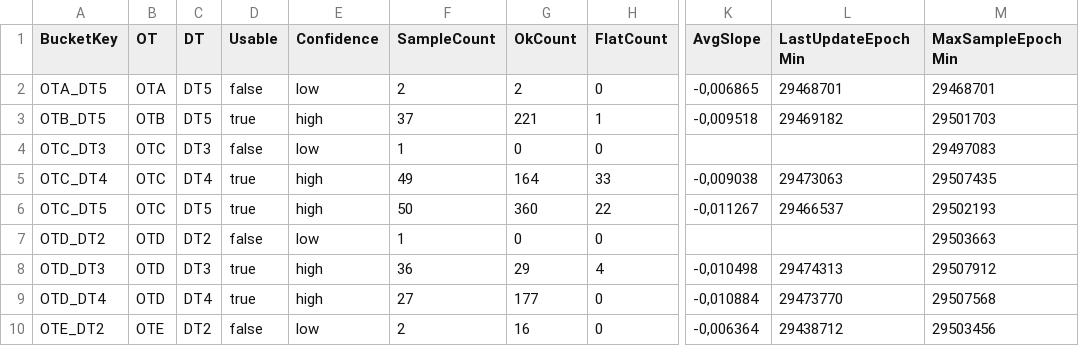
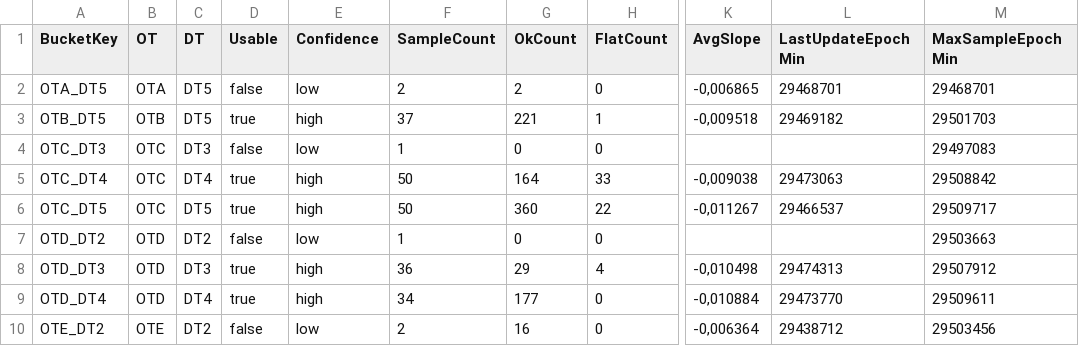
Before and after one commit to Jovanand/SHE-Learning-Uploads, a CSV file: passivecool_snapshot.csv, drawn as a sheet; only a part is shown, gaps mark what is left out; the diff names each change by its address in the sheet, - before the commit and + after, or states it on an @@ line.

Commit message:
CSV snapshot @ 2026-02-09T07:24:00.818Z

```diff
--- a/passivecool_snapshot.csv
+++ b/passivecool_snapshot.csv
-F5 (SampleCount): 49
+F5 (SampleCount): 50
-M5 (MaxSampleEpochMin): 29507435
+M5 (MaxSampleEpochMin): 29508842
-M6 (MaxSampleEpochMin): 29502193
+M6 (MaxSampleEpochMin): 29509717
-F9 (SampleCount): 27
+F9 (SampleCount): 34
-M9 (MaxSampleEpochMin): 29507568
+M9 (MaxSampleEpochMin): 29509611
```
